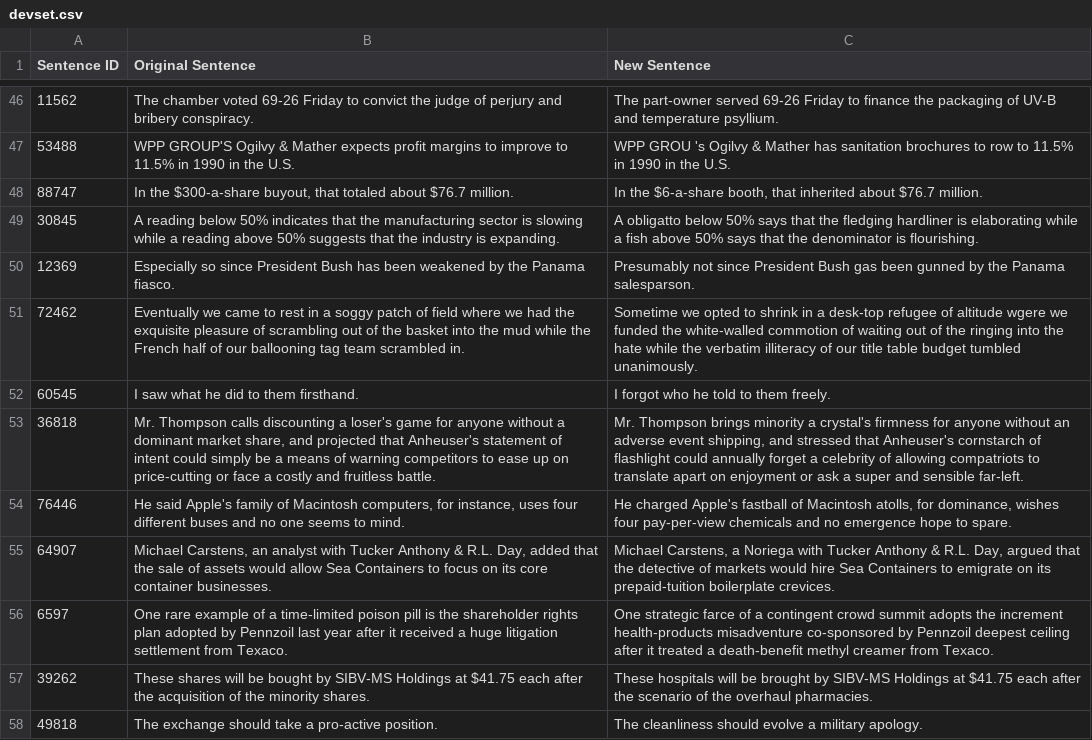
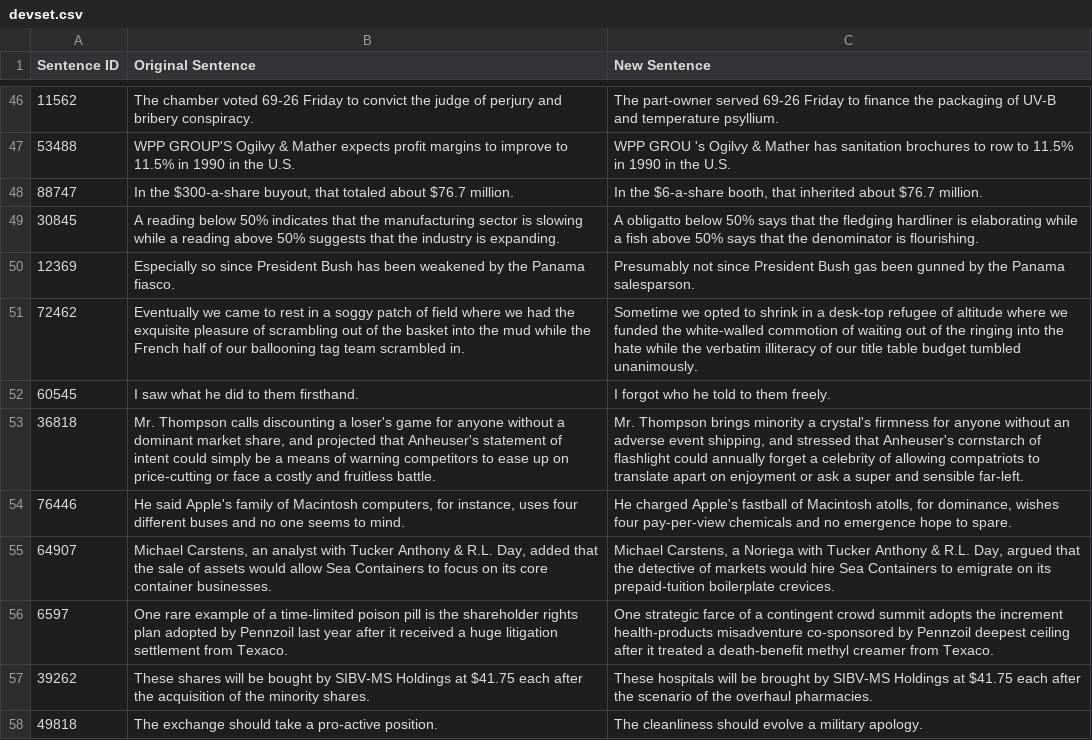
Before and after one commit to Innoviox/random-sentences, a CSV file: devset.csv, drawn as a sheet; only a part is shown, gaps mark what is left out.

```diff
--- a/devset.csv
+++ b/devset.csv
@@ -50,3 +50,3 @@ Sentence ID,Original Sentence,New Sentence
 12369,Especially so since President Bush has been weakened by the Panama fiasco.,Presumably not since President Bush gas been gunned by the Panama salesparson.
-72462,Eventually we came to rest in a soggy patch of field where we had the exquisite pleasure of scrambling out of the basket into the mud while the French half of our ballooning tag team scrambled in.,Sometime we opted to shrink in a desk-top refugee of altitude wgere we funded the white-walled commotion of waiting out of the ringing into the hate while the verbatim illiteracy of our title table budget tumbled unanimously.
+72462,Eventually we came to rest in a soggy patch of field where we had the exquisite pleasure of scrambling out of the basket into the mud while the French half of our ballooning tag team scrambled in.,Sometime we opted to shrink in a desk-top refugee of altitude where we funded the white-walled commotion of waiting out of the ringing into the hate while the verbatim illiteracy of our title table budget tumbled unanimously.
 60545,I saw what he did to them firsthand.,I forgot who he told to them freely.
```
Also changed, not shown: 3 other files.
